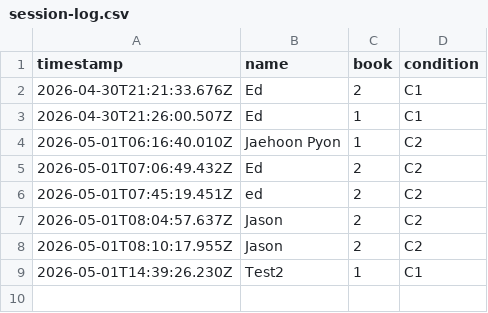
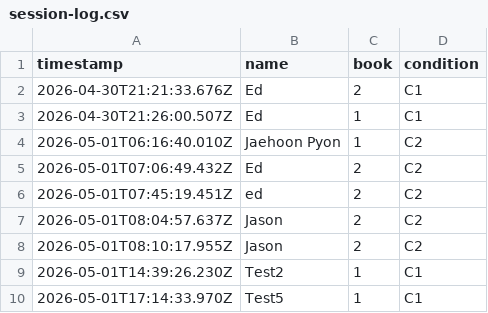
Before and after one commit to echo-lab/CA, a CSV file: server/session-log.csv, drawn as a sheet.

```diff
--- a/server/session-log.csv
+++ b/server/session-log.csv
@@ -9 +9,2 @@ timestamp,name,book,condition
 2026-05-01T14:39:26.230Z,Test2,1,C1
+2026-05-01T17:14:33.970Z,Test5,1,C1
```
Also changed, not shown: 1 other file.
